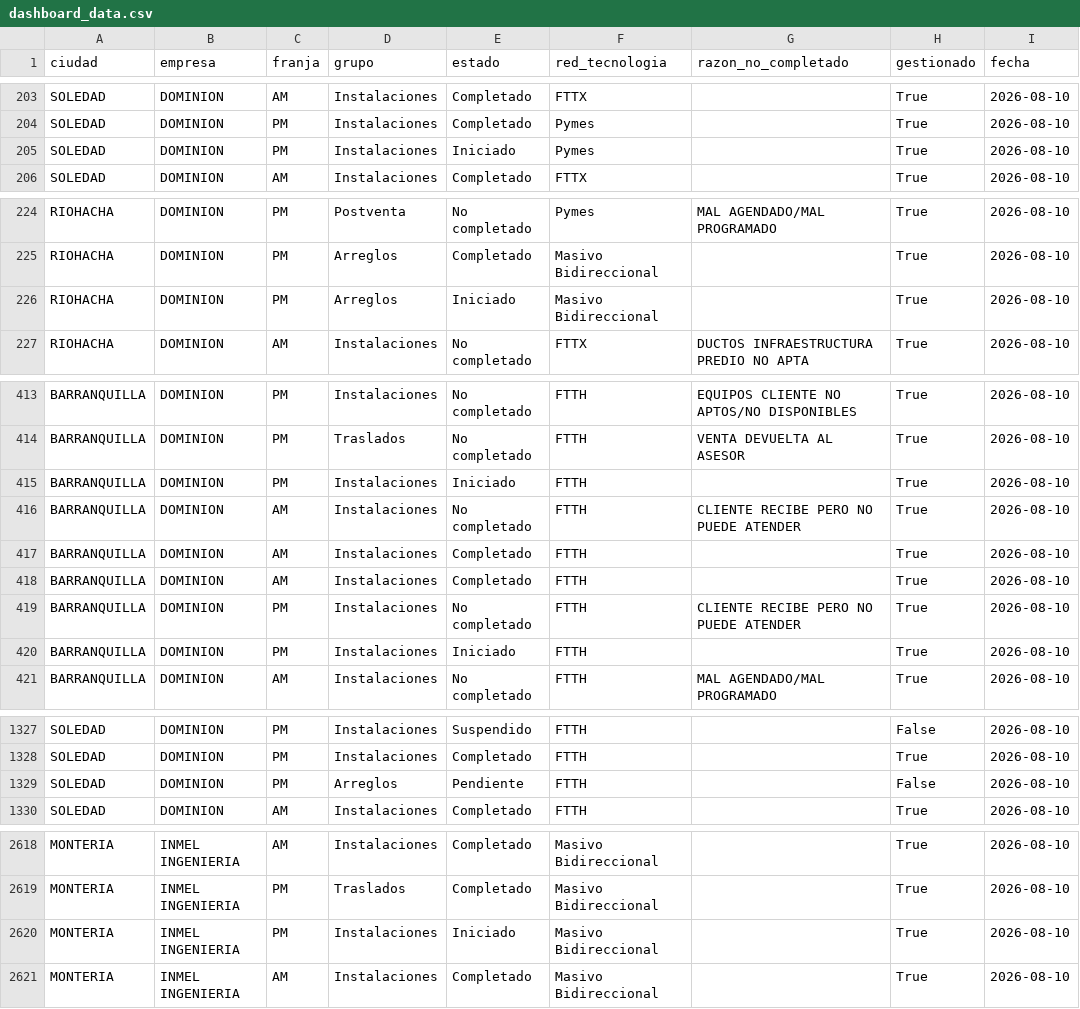
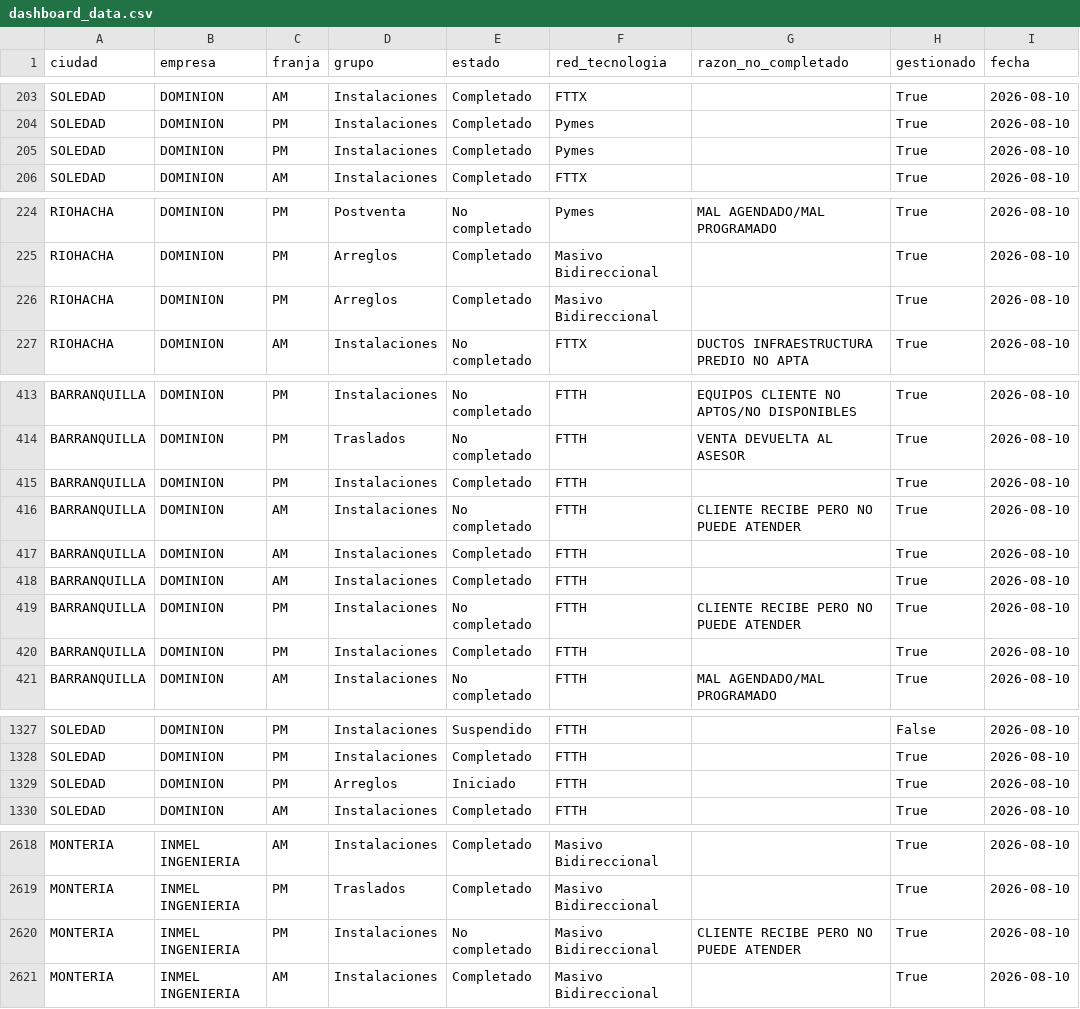
Before and after one commit to jliduena-dotcom/jliduena-dotcom-tablero-de-control-OFSC, a CSV file: proyecto_dashboard/data/dashboard_data.csv, drawn as a sheet; only a part is shown, gaps mark what is left out; the diff covers the shown part only; the diff names each change by its address in the sheet, - before the commit and + after, or states it on an @@ line.

```diff
--- a/proyecto_dashboard/data/dashboard_data.csv
+++ b/proyecto_dashboard/data/dashboard_data.csv
-E205 (estado): Iniciado
+E205 (estado): Completado
-E226 (estado): Iniciado
+E226 (estado): Completado
-E415 (estado): Iniciado
+E415 (estado): Completado
-E420 (estado): Iniciado
+E420 (estado): Completado
-E1329 (estado): Pendiente
+E1329 (estado): Iniciado
-H1329 (gestionado): False
+H1329 (gestionado): True
-E2620 (estado): Iniciado
+E2620 (estado): No completado
-G2620 (razon_no_completado): (empty)
+G2620 (razon_no_completado): CLIENTE RECIBE PERO NO PUEDE ATENDER
```
Also changed, not shown: 2 added rows, 2 removed rows and 29 edited cells elsewhere in this file, 1 other file.
